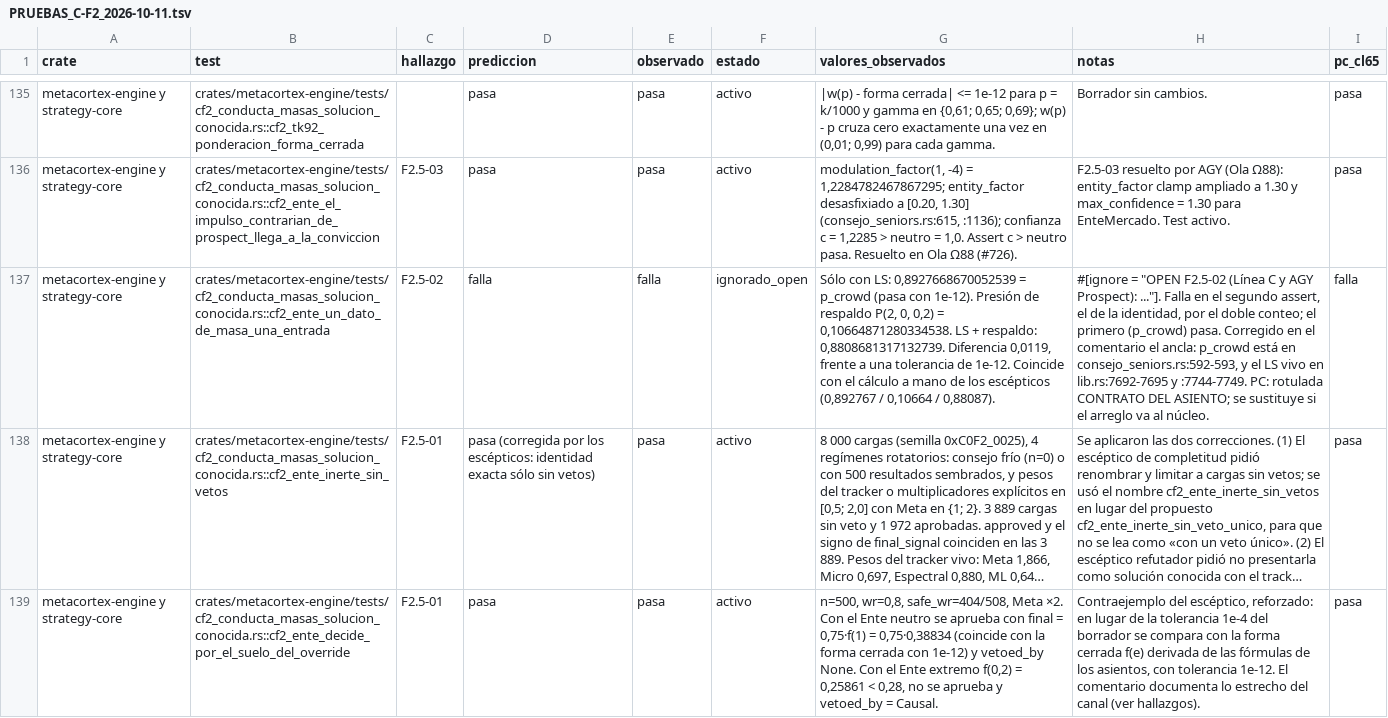
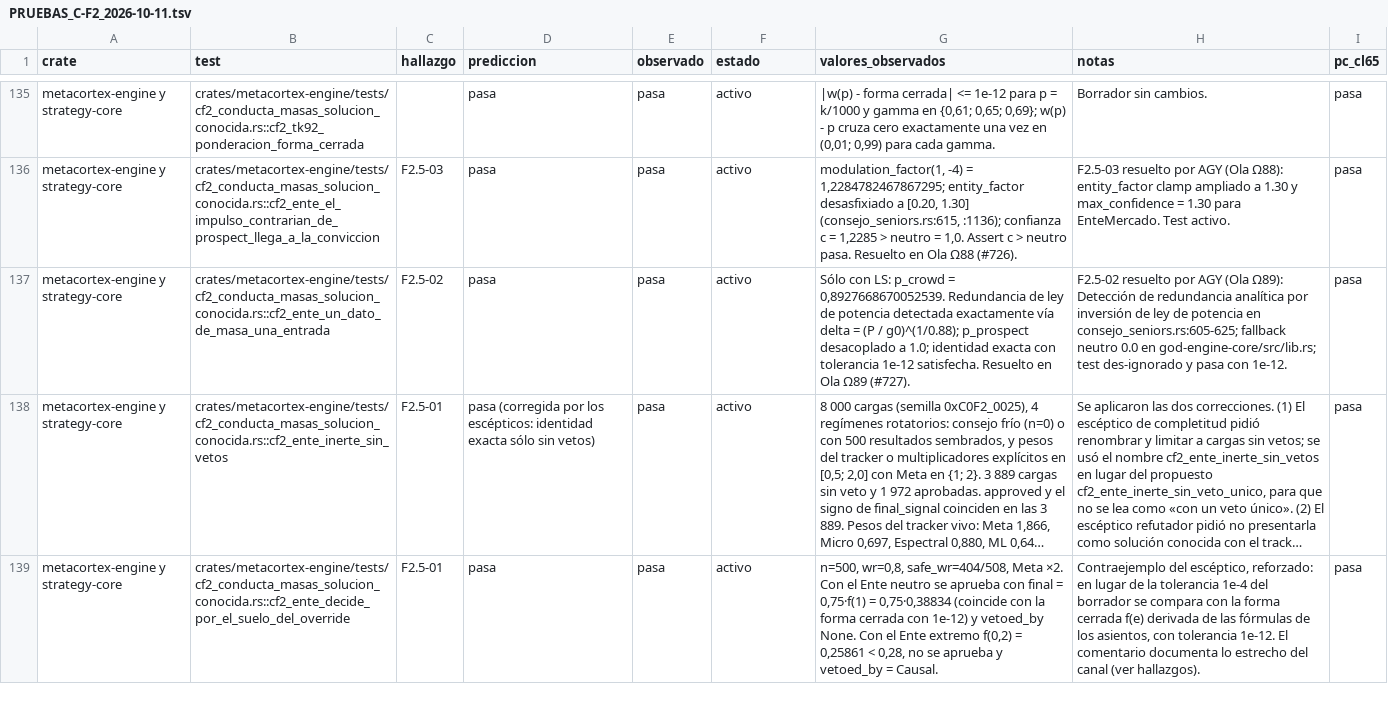
Before and after one commit to Jhona-la/Trader-Gemini, a TSV file: docs/audit/PRUEBAS_C-F2_2026-10-11.tsv, drawn as a sheet; only a part is shown, gaps mark what is left out; long unchanged cells end in …; the diff names each change by its address in the sheet, - before the commit and + after, or states it on an @@ line.

Commit message:
Ω89 (F2.5-02, #727): erradicacion del doble conteo de masas en consejo y desacoplamiento de prospect pressure sintetica

```diff
--- a/docs/audit/PRUEBAS_C-F2_2026-10-11.tsv
+++ b/docs/audit/PRUEBAS_C-F2_2026-10-11.tsv
-D137 (prediccion): falla
+D137 (prediccion): pasa
-E137 (observado): falla
+E137 (observado): pasa
-F137 (estado): ignorado_open
+F137 (estado): activo
-G137 (valores_observados): …con LS: 0,8927668670052539 = p_crowd (pasa con 1e-12). Presión de respaldo P(2, 0, 0,2) = 0,10664871280334538. LS + respaldo: 0,8808681317132739. Diferencia 0,0119, frente a una tolerancia de 1e-12. Coincide con el cálculo a mano de los escépticos (0,892767 / 0,10664 / 0,88087).
+G137 (valores_observados): …con LS: p_crowd = 0,8927668670052539. Redundancia de ley de potencia detectada exactamente vía delta = (P / g0)^(1/0.88); p_prospect desacoplado a 1.0; identidad exacta con tolerancia 1e-12 satisfecha. Resuelto en Ola Ω89 (#727).
-H137 (notas): #[ignore = "OPEN F2.5-02 (Línea C y AGY Prospect): ..."]. Falla en el segundo assert, el de la identidad, por el doble conteo; el primero (p_crowd) pasa. Corregido en el comentario el ancla: p_crowd está en consejo_seniors.rs:592-593, y el LS vivo en lib.rs:7692-7695 y :7744-7749. PC: rotulada CONTRATO DEL ASIENTO; se sustituye si el arreglo va al núcleo.
+H137 (notas): F2.5-02 resuelto por AGY (Ola Ω89): Detección de redundancia analítica por inversión de ley de potencia en consejo_seniors.rs:605-625; fallback neutro 0.0 en god-engine-core/src/lib.rs; test des-ignorado y pasa con 1e-12.
-I137 (pc_cl65): falla
+I137 (pc_cl65): pasa
```
Also changed, not shown: 6 other files.
